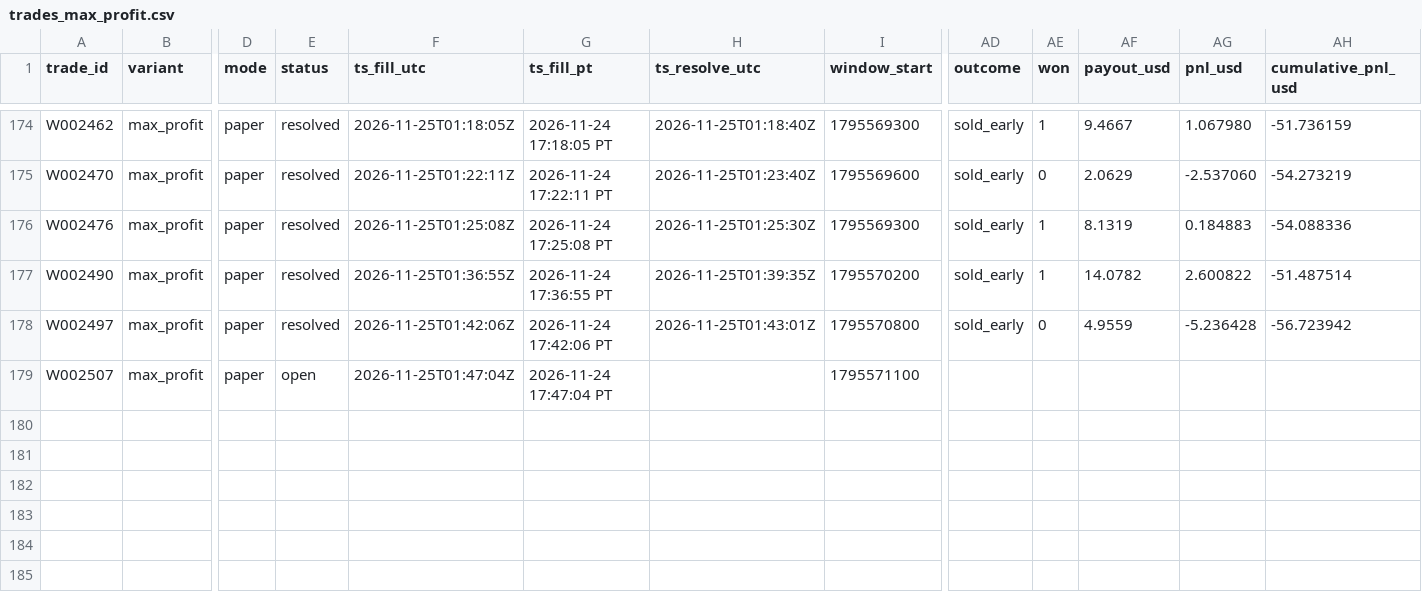
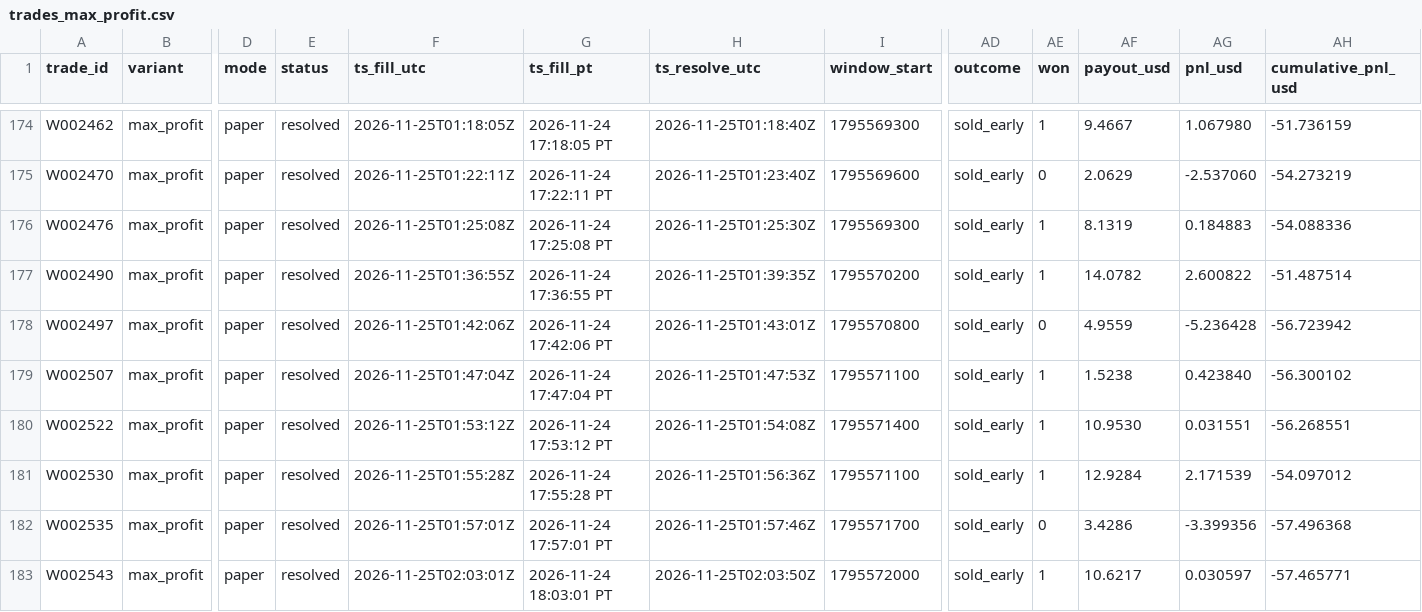
Before and after one commit to michaeldeuchar-dotcom/sol-paper-bot, a CSV file: data/week2/trades_max_profit.csv, drawn as a sheet; only a part is shown, gaps mark what is left out; rows hold the shown columns only; the diff names each change by its address in the sheet, - before the commit and + after, or states it on an @@ line.

```diff
--- a/data/week2/trades_max_profit.csv
+++ b/data/week2/trades_max_profit.csv
-E179 (status): open
+E179 (status): resolved
-H179 (ts_resolve_utc): (empty)
+H179 (ts_resolve_utc): 2026-11-25T01:47:53Z
-AD179 (outcome): (empty)
+AD179 (outcome): sold_early
-AE179 (won): (empty)
+AE179 (won): 1
-AF179 (payout_usd): (empty)
+AF179 (payout_usd): 1.5238
-AG179 (pnl_usd): (empty)
+AG179 (pnl_usd): 0.423840
-AH179 (cumulative_pnl_usd): (empty)
+AH179 (cumulative_pnl_usd): -56.300102
+row 180: W002522 | max_profit | paper | resolved | 2026-11-25T01:53:12Z | 2026-11-24 17:53:12 PT | 2026-11-25T01:54:08Z | 1795571400 | sold_early | 1 | 10.9530 | 0.031551 | -56.268551
+row 181: W002530 | max_profit | paper | resolved | 2026-11-25T01:55:28Z | 2026-11-24 17:55:28 PT | 2026-11-25T01:56:36Z | 1795571100 | sold_early | 1 | 12.9284 | 2.171539 | -54.097012
+row 182: W002535 | max_profit | paper | resolved | 2026-11-25T01:57:01Z | 2026-11-24 17:57:01 PT | 2026-11-25T01:57:46Z | 1795571700 | sold_early | 0 | 3.4286 | -3.399356 | -57.496368
+row 183: W002543 | max_profit | paper | resolved | 2026-11-25T02:03:01Z | 2026-11-24 18:03:01 PT | 2026-11-25T02:03:50Z | 1795572000 | sold_early | 1 | 10.6217 | 0.030597 | -57.465771
```
Also changed, not shown: data/week2/cash_out_exits.csv, data/week2/trades_ab_hedge_15m.csv, 25 other files.
